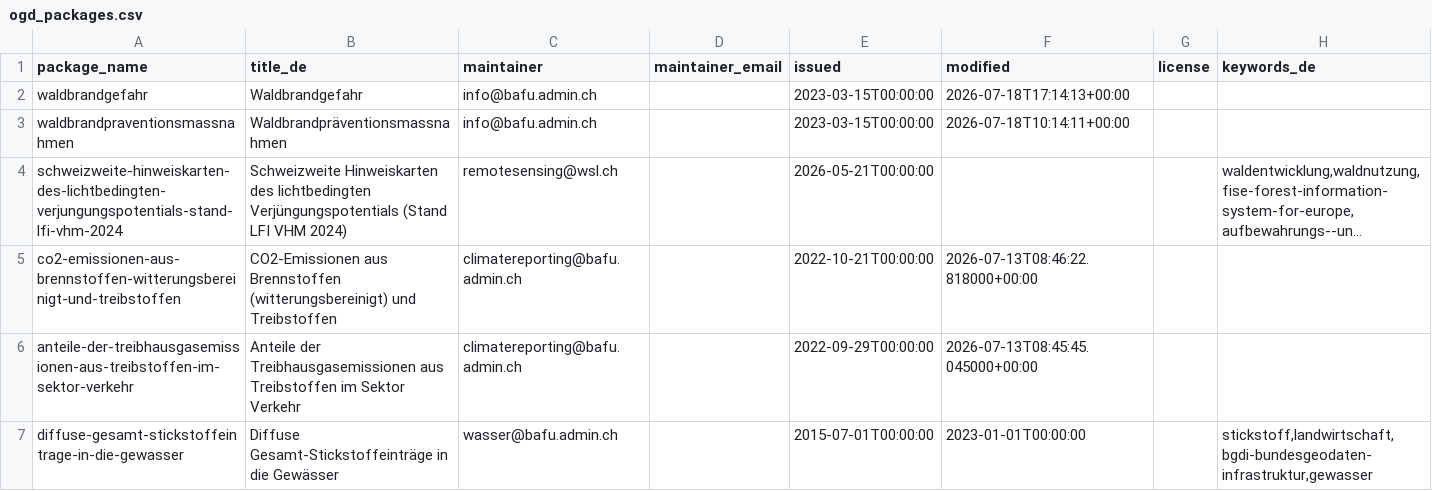
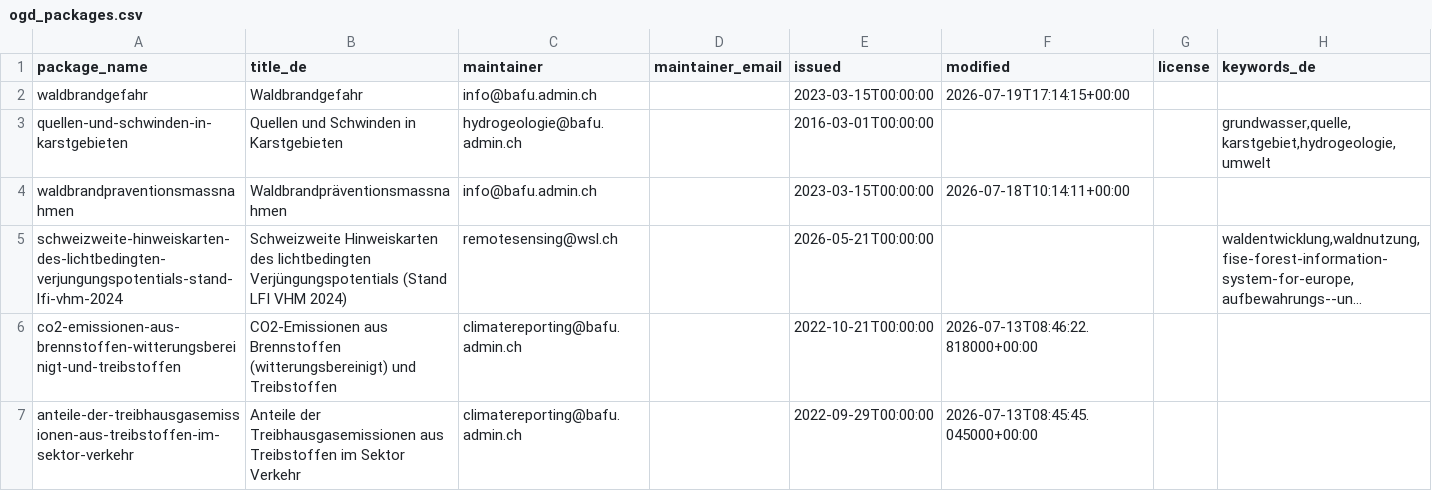
Before and after one commit to nrohrbach/OpenDataMonitoringBafu, a CSV file: ogd_packages.csv, drawn as a sheet; only a part is shown; the shorter side is filled out with more unchanged rows; long unchanged cells end in ….

```diff
--- a/ogd_packages.csv
+++ b/ogd_packages.csv
@@ -1,3 +1,4 @@
 package_name,title_de,maintainer,maintainer_email,issued,modified,license,keywords_de
-waldbrandgefahr,Waldbrandgefahr,info@bafu.admin.ch,,2023-03-15T00:00:00,2026-07-18T17:14:13+00:00,,
+waldbrandgefahr,Waldbrandgefahr,info@bafu.admin.ch,,2023-03-15T00:00:00,2026-07-19T17:14:15+00:00,,
+quellen-und-schwinden-in-karstgebieten,Quellen und Schwinden in Karstgebieten,hydrogeologie@bafu.admin.ch,,2016-03-01T00:00:00,,,"grundwasser,quelle,karstgebiet,hydrogeologie,umwelt"
 waldbrandpraventionsmassnahmen,Waldbrandpräventionsmassnahmen,info@bafu.admin.ch,,2023-03-15T00:00:00,2026-07-18T10:14:11+00:00,,
```
Also changed, not shown: ogd_resources.csv.
